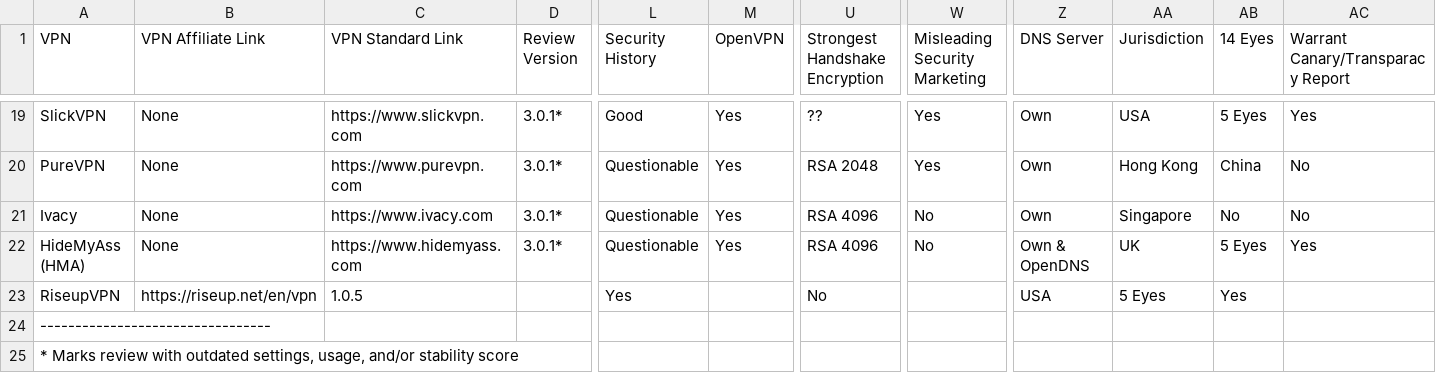
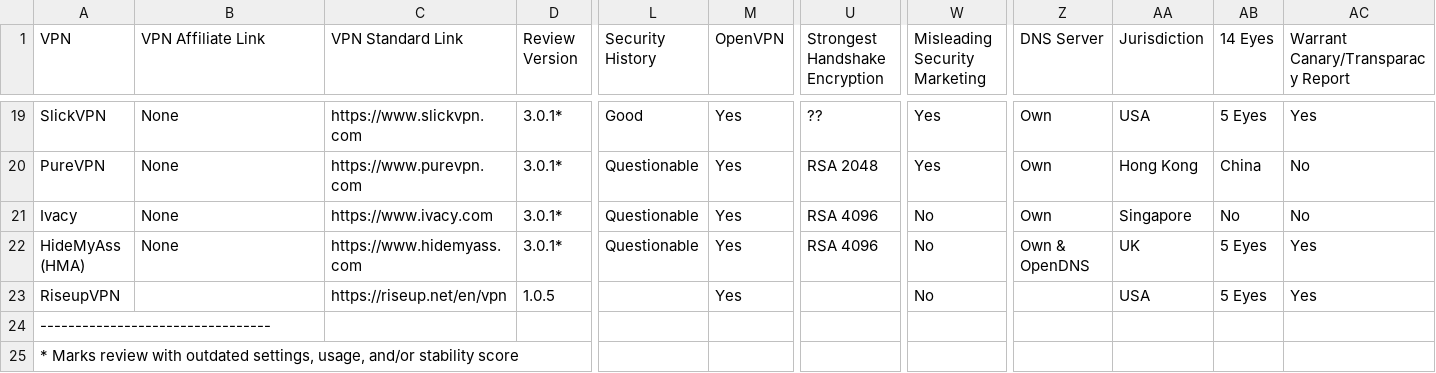
Before and after one commit to techlore/VPN-reviews, a CSV file: VPNchart.csv, drawn as a sheet; only a part is shown, gaps mark what is left out; the diff covers the shown part only; the diff names each change by its address in the sheet, - before the commit and + after, or states it on an @@ line.

Commit message:
Formatting Fix

```diff
--- a/VPNchart.csv
+++ b/VPNchart.csv
-B23 (VPN Affiliate Link): https://riseup.net/en/vpn
+B23 (VPN Affiliate Link): (empty)
-C23 (VPN Standard Link): 1.0.5
+C23 (VPN Standard Link): https://riseup.net/en/vpn
-D23 (Review Version): (empty)
+D23 (Review Version): 1.0.5
-L23 (Security History): Yes
+L23 (Security History): (empty)
-M23 (OpenVPN): (empty)
+M23 (OpenVPN): Yes
-U23 (Strongest Handshake Encryption): No
+U23 (Strongest Handshake Encryption): (empty)
-W23 (Misleading Security Marketing): (empty)
+W23 (Misleading Security Marketing): No
-Z23 (DNS Server): USA
+Z23 (DNS Server): (empty)
-AA23 (Jurisdiction): 5 Eyes
+AA23 (Jurisdiction): USA
-AB23 (14 Eyes): Yes
+AB23 (14 Eyes): 5 Eyes
-AC23: (empty)
+AC23: Yes
```
Also changed, not shown: 14 edited cells elsewhere in this file.
